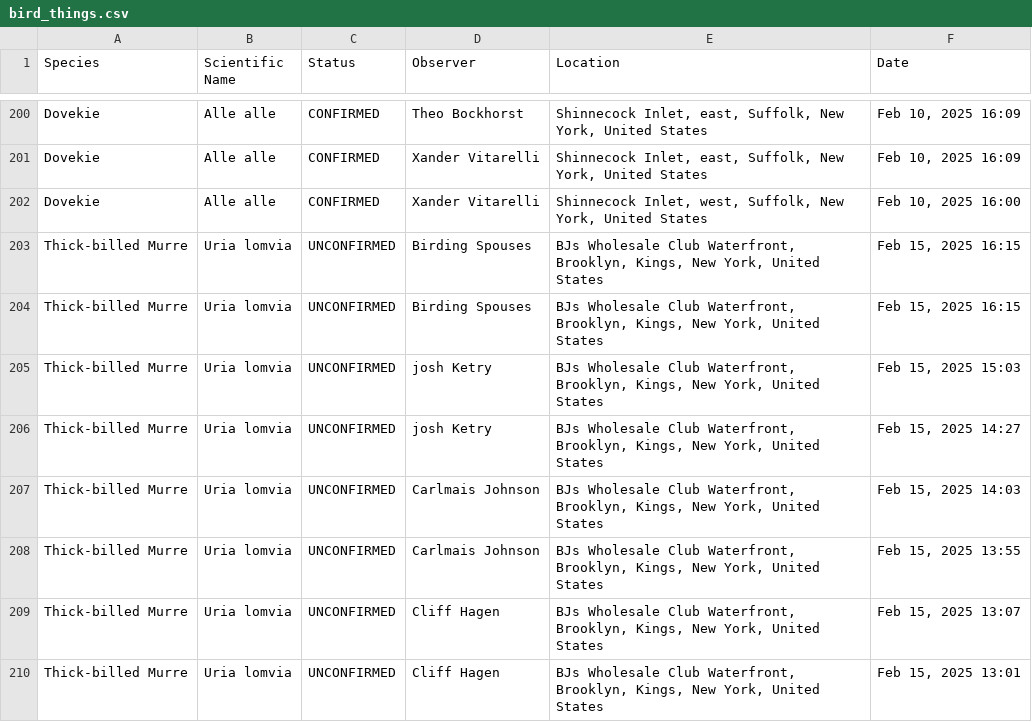
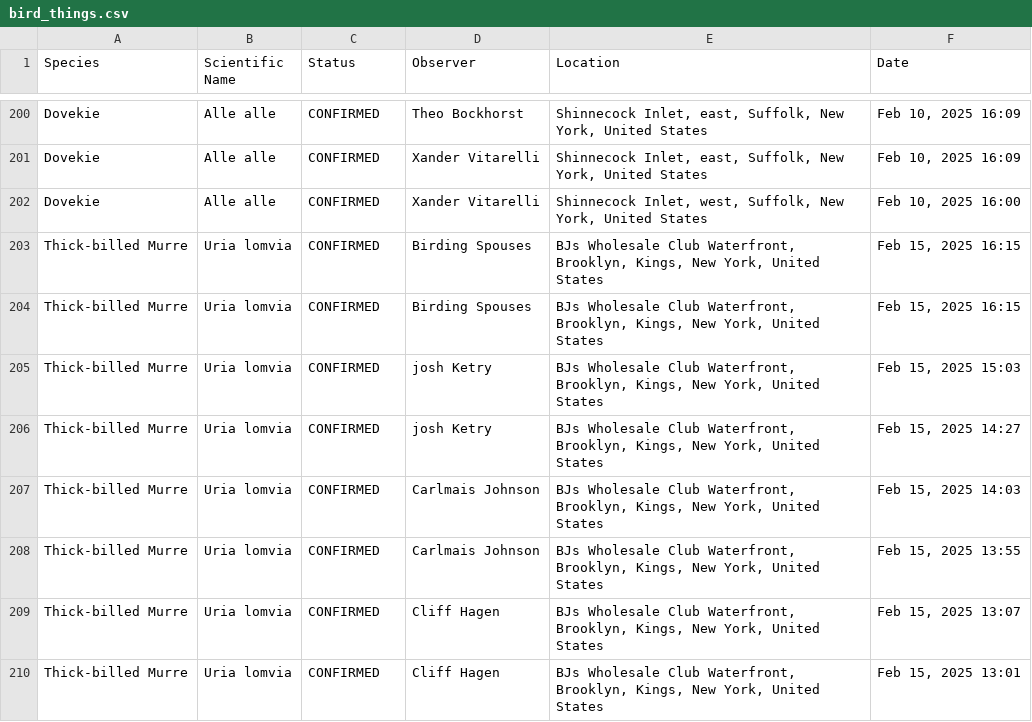
Before and after one commit to amethystmart/bird_stuff, a CSV file: bird_things.csv, drawn as a sheet; only a part is shown, gaps mark what is left out; the diff covers the shown part only.

```diff
--- a/bird_things.csv
+++ b/bird_things.csv
@@ -202,9 +202,9 @@ Dovekie,Alle alle,CONFIRMED,Xander Vitarelli,"Shinnecock Inlet, east, Suffolk, N
 Dovekie,Alle alle,CONFIRMED,Xander Vitarelli,"Shinnecock Inlet, west, Suffolk, New York, United States","Feb 10, 2025 16:00"
-Thick-billed Murre,Uria lomvia,UNCONFIRMED,Birding Spouses,"BJs Wholesale Club Waterfront, Brooklyn, Kings, New York, United States","Feb 15, 2025 16:15"
-Thick-billed Murre,Uria lomvia,UNCONFIRMED,Birding Spouses,"BJs Wholesale Club Waterfront, Brooklyn, Kings, New York, United States","Feb 15, 2025 16:15"
-Thick-billed Murre,Uria lomvia,UNCONFIRMED,josh Ketry,"BJs Wholesale Club Waterfront, Brooklyn, Kings, New York, United States","Feb 15, 2025 15:03"
-Thick-billed Murre,Uria lomvia,UNCONFIRMED,josh Ketry,"BJs Wholesale Club Waterfront, Brooklyn, Kings, New York, United States","Feb 15, 2025 14:27"
-Thick-billed Murre,Uria lomvia,UNCONFIRMED,Carlmais Johnson,"BJs Wholesale Club Waterfront, Brooklyn, Kings, New York, United States","Feb 15, 2025 14:03"
-Thick-billed Murre,Uria lomvia,UNCONFIRMED,Carlmais Johnson,"BJs Wholesale Club Waterfront, Brooklyn, Kings, New York, United States","Feb 15, 2025 13:55"
-Thick-billed Murre,Uria lomvia,UNCONFIRMED,Cliff Hagen,"BJs Wholesale Club Waterfront, Brooklyn, Kings, New York, United States","Feb 15, 2025 13:07"
-Thick-billed Murre,Uria lomvia,UNCONFIRMED,Cliff Hagen,"BJs Wholesale Club Waterfront, Brooklyn, Kings, New York, United States","Feb 15, 2025 13:01"
+Thick-billed Murre,Uria lomvia,CONFIRMED,Birding Spouses,"BJs Wholesale Club Waterfront, Brooklyn, Kings, New York, United States","Feb 15, 2025 16:15"
+Thick-billed Murre,Uria lomvia,CONFIRMED,Birding Spouses,"BJs Wholesale Club Waterfront, Brooklyn, Kings, New York, United States","Feb 15, 2025 16:15"
+Thick-billed Murre,Uria lomvia,CONFIRMED,josh Ketry,"BJs Wholesale Club Waterfront, Brooklyn, Kings, New York, United States","Feb 15, 2025 15:03"
+Thick-billed Murre,Uria lomvia,CONFIRMED,josh Ketry,"BJs Wholesale Club Waterfront, Brooklyn, Kings, New York, United States","Feb 15, 2025 14:27"
+Thick-billed Murre,Uria lomvia,CONFIRMED,Carlmais Johnson,"BJs Wholesale Club Waterfront, Brooklyn, Kings, New York, United States","Feb 15, 2025 14:03"
+Thick-billed Murre,Uria lomvia,CONFIRMED,Carlmais Johnson,"BJs Wholesale Club Waterfront, Brooklyn, Kings, New York, United States","Feb 15, 2025 13:55"
+Thick-billed Murre,Uria lomvia,CONFIRMED,Cliff Hagen,"BJs Wholesale Club Waterfront, Brooklyn, Kings, New York, United States","Feb 15, 2025 13:07"
+Thick-billed Murre,Uria lomvia,CONFIRMED,Cliff Hagen,"BJs Wholesale Club Waterfront, Brooklyn, Kings, New York, United States","Feb 15, 2025 13:01"
```
Also changed, not shown: 23 edited cells elsewhere in this file.
